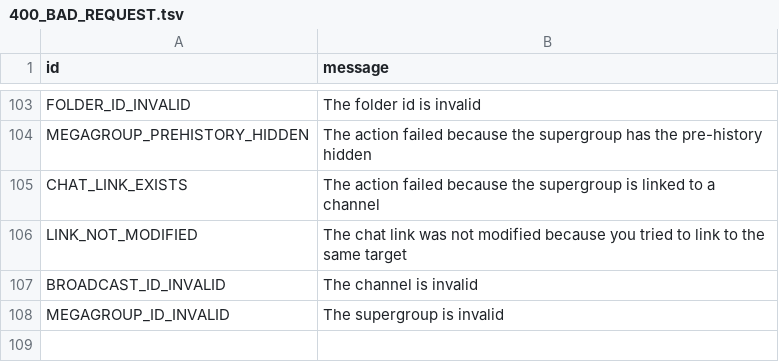
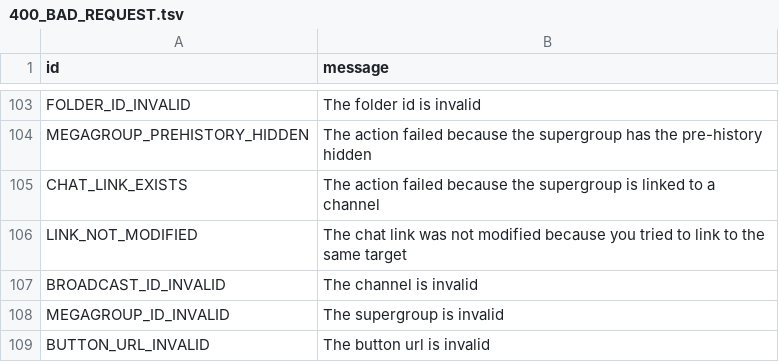
Before and after one commit to kastaid/pyrogramv2, a TSV file: compiler/error/source/400_BAD_REQUEST.tsv, drawn as a sheet; only a part is shown, gaps mark what is left out.

Commit message:
Add BUTTON_URL_INVALID error

```diff
--- a/compiler/error/source/400_BAD_REQUEST.tsv
+++ b/compiler/error/source/400_BAD_REQUEST.tsv
@@ -108 +108,2 @@ BROADCAST_ID_INVALID	The channel is invalid
 MEGAGROUP_ID_INVALID	The supergroup is invalid
+BUTTON_URL_INVALID	The button url is invalid
```
